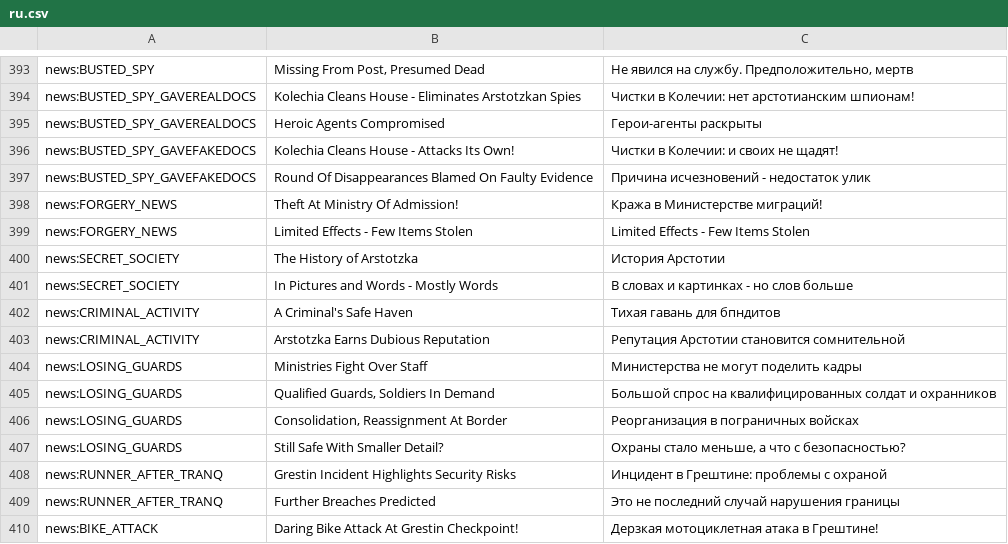
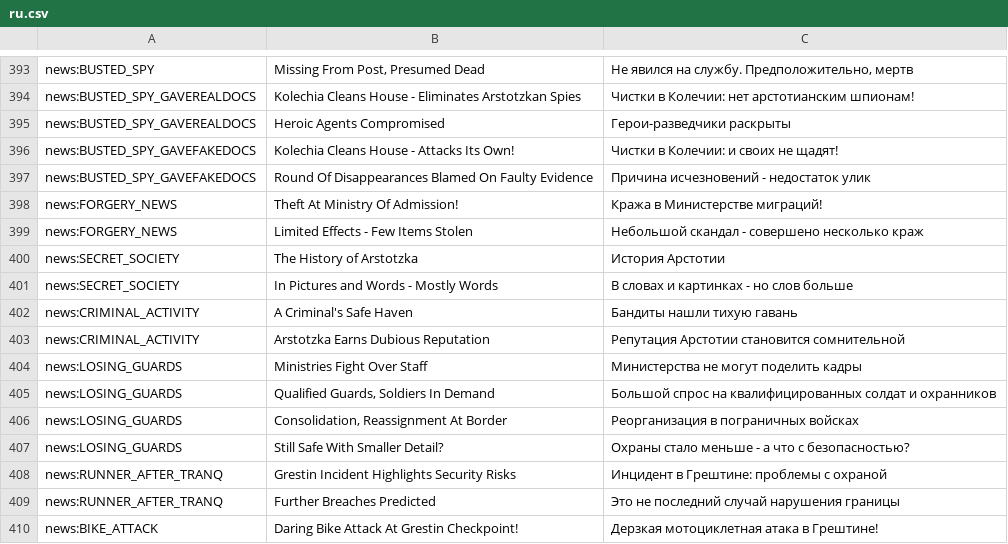
Before and after one commit to PapersPleaseLoc/Loc, a CSV file: ru.csv, drawn as a sheet; only a part is shown, gaps mark what is left out; the diff covers the shown part only.

```diff
--- a/ru.csv
+++ b/ru.csv
@@ -394,3 +394,3 @@
 "news:BUSTED_SPY_GAVEREALDOCS","Kolechia Cleans House - Eliminates Arstotzkan Spies","Чистки в Колечии: нет арстотианским шпионам!"
-"news:BUSTED_SPY_GAVEREALDOCS","Heroic Agents Compromised","Герои-агенты раскрыты"
+"news:BUSTED_SPY_GAVEREALDOCS","Heroic Agents Compromised","Герои-разведчики раскрыты"
 "news:BUSTED_SPY_GAVEFAKEDOCS","Kolechia Cleans House - Attacks Its Own!","Чистки в Колечии: и своих не щадят!"
@@ -398,6 +398,6 @@
 "news:FORGERY_NEWS","Theft At Ministry Of Admission!","Кража в Министерстве миграций!"
-"news:FORGERY_NEWS","Limited Effects - Few Items Stolen","Limited Effects - Few Items Stolen"
+"news:FORGERY_NEWS","Limited Effects - Few Items Stolen","Небольшой скандал - совершено несколько краж"
 "news:SECRET_SOCIETY","The History of Arstotzka","История Арстотии"
 "news:SECRET_SOCIETY","In Pictures and Words - Mostly Words","В словах и картинках - но слов больше"
-"news:CRIMINAL_ACTIVITY","A Criminal's Safe Haven","Тихая гавань для бпндитов"
+"news:CRIMINAL_ACTIVITY","A Criminal's Safe Haven","Бандиты нашли тихую гавань"
 "news:CRIMINAL_ACTIVITY","Arstotzka Earns Dubious Reputation","Репутация Арстотии становится сомнительной"
@@ -406,3 +406,3 @@
 "news:LOSING_GUARDS","Consolidation, Reassignment At Border","Реорганизация в пограничных войсках"
-"news:LOSING_GUARDS","Still Safe With Smaller Detail?","Охраны стало меньше, а что с безопасностью?"
+"news:LOSING_GUARDS","Still Safe With Smaller Detail?","Охраны стало меньше - а что с безопасностью?"
 "news:RUNNER_AFTER_TRANQ","Grestin Incident Highlights Security Risks","Инцидент в Грештине: проблемы с охраной"
```
Also changed, not shown: 21 edited cells elsewhere in this file.
